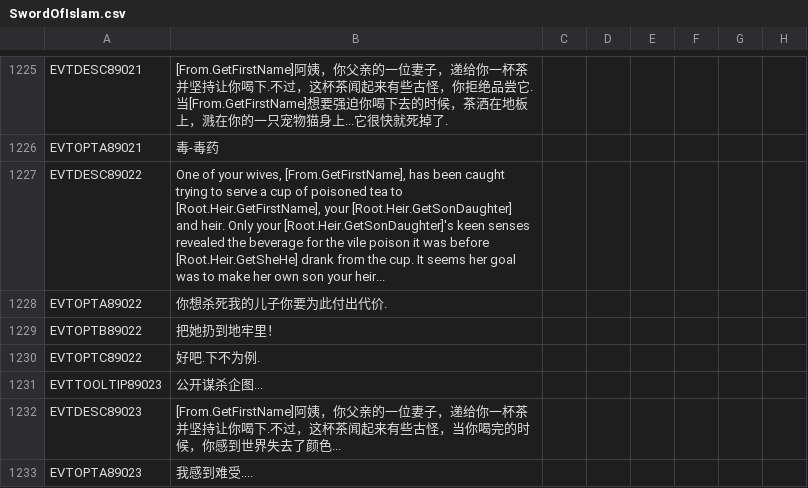
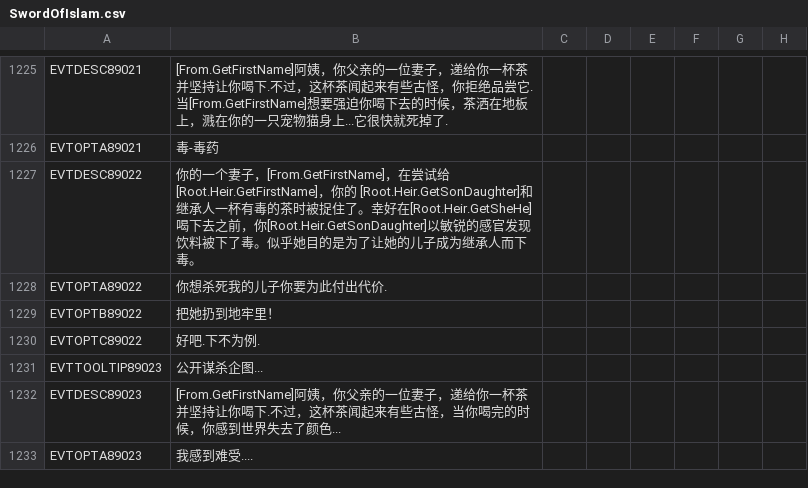
Before and after one commit to xpipi001/ck2-2.81-localisation, a CSV file: localisation/SwordOfIslam.csv, drawn as a sheet; only a part is shown, gaps mark what is left out; the diff names each change by its address in the sheet, - before the commit and + after, or states it on an @@ line.

```diff
--- a/localisation/SwordOfIslam.csv
+++ b/localisation/SwordOfIslam.csv
-B1227: One of your wives, [From.GetFirstName], has been caught trying to serve a cup of poisoned tea to [Root.Heir.GetFirstName], your [Root.Heir.GetSonDaughter] and heir. Only your [Root.Heir.GetSonDaughter]'s keen senses revealed the beverage for the vile poison it was before [Root.Heir.GetSheHe] drank from the cup. It seems her goal was to make her own son your heir...
+B1227: 你的一个妻子，[From.GetFirstName]，在尝试给[Root.Heir.GetFirstName]，你的 [Root.Heir.GetSonDaughter]和继承人一杯有毒的茶时被捉住了。幸好在[Root.Heir.GetSheHe]喝下去之前，你[Root.Heir.GetSonDaughter]以敏锐的感官发现饮料被下了毒。似乎她目的是为了让她的儿子成为继承人而下毒。
```
Also changed, not shown: localisation/JadeDragon.csv, localisation/MonksAndMystics.csv, 13 other files.
